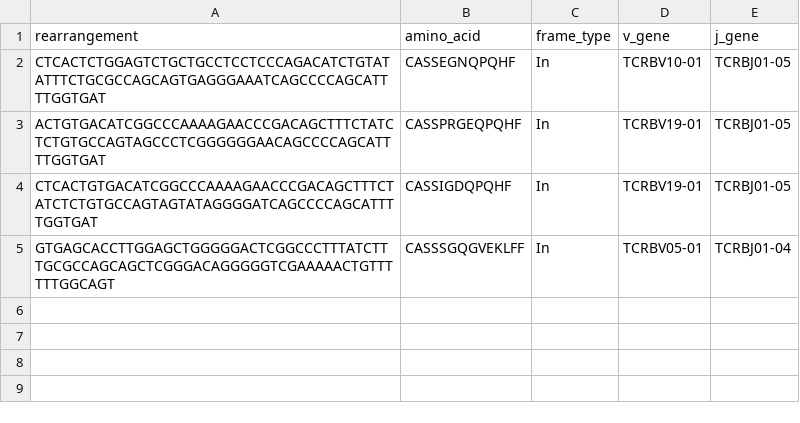
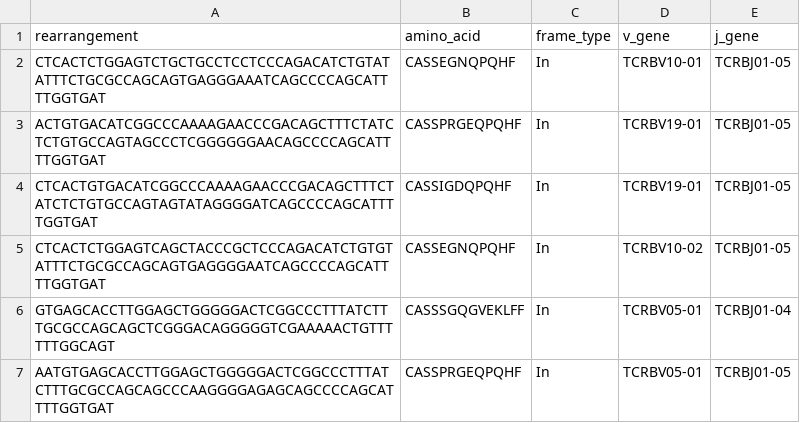
Before and after one commit to matsengrp/vampire, a CSV file: vampire/data/protein-dedup-test.correct.csv, drawn as a sheet; the diff names each change by its address in the sheet, - before the commit and + after, or states it on an @@ line.

Commit message:
We want to dedup on VJCDR3, not just CDR3.

```diff
--- a/vampire/data/protein-dedup-test.correct.csv
+++ b/vampire/data/protein-dedup-test.correct.csv
+row 5: CTCACTCTGGAGTCAGCTACCCGCTCCCAGACATCTGTGTATTTCTGCGCCAGCAGTGAGGGGAATCAGCCCCAGCATTTTGGTGAT | CASSEGNQPQHF | In | TCRBV10-02 | TCRBJ01-05
+row 7: AATGTGAGCACCTTGGAGCTGGGGGACTCGGCCCTTTATCTTTGCGCCAGCAGCCCAAGGGGAGAGCAGCCCCAGCATTTTGGTGAT | CASSPRGEQPQHF | In | TCRBV05-01 | TCRBJ01-05
```
Also changed, not shown: 2 other files.
